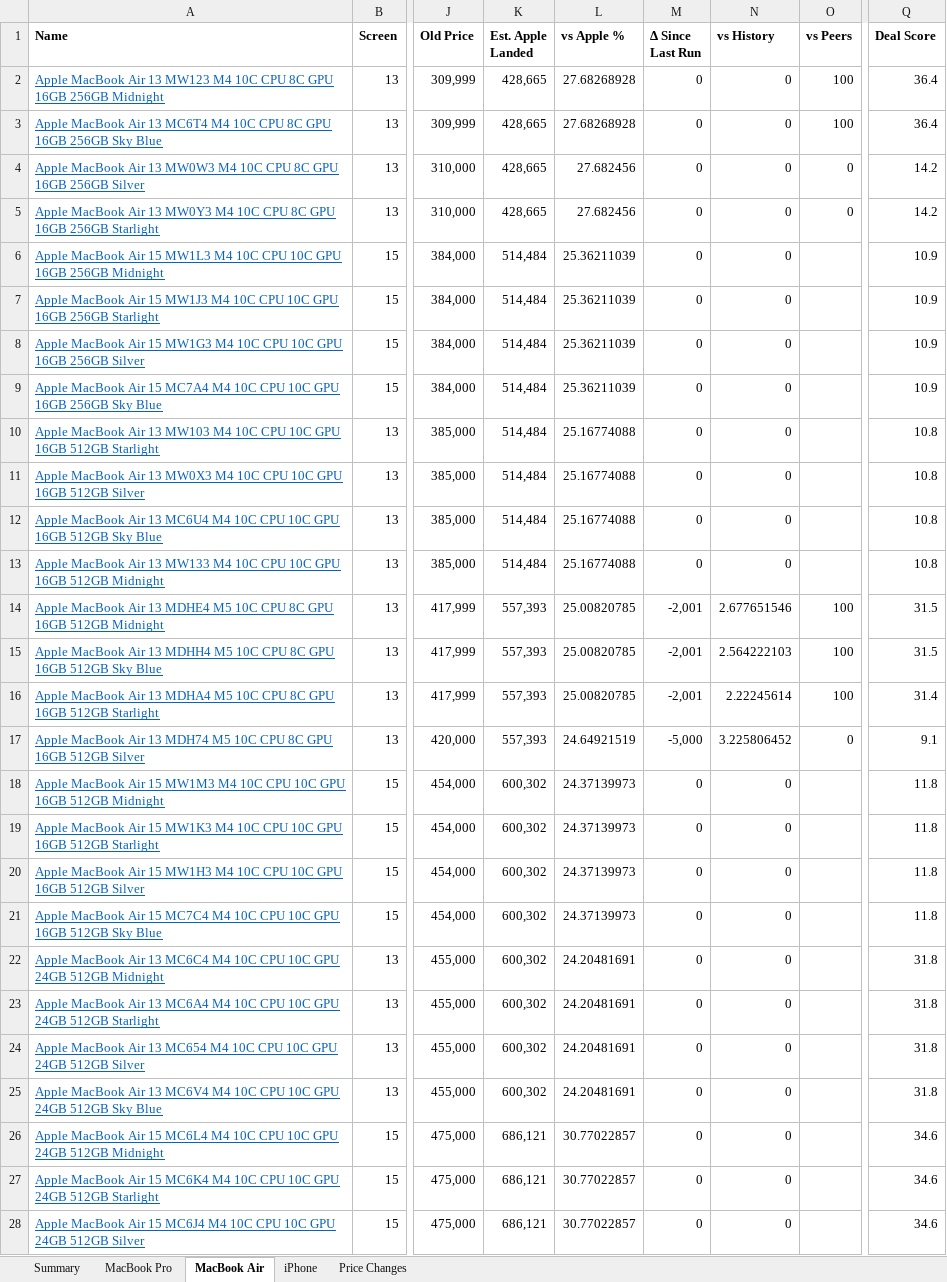
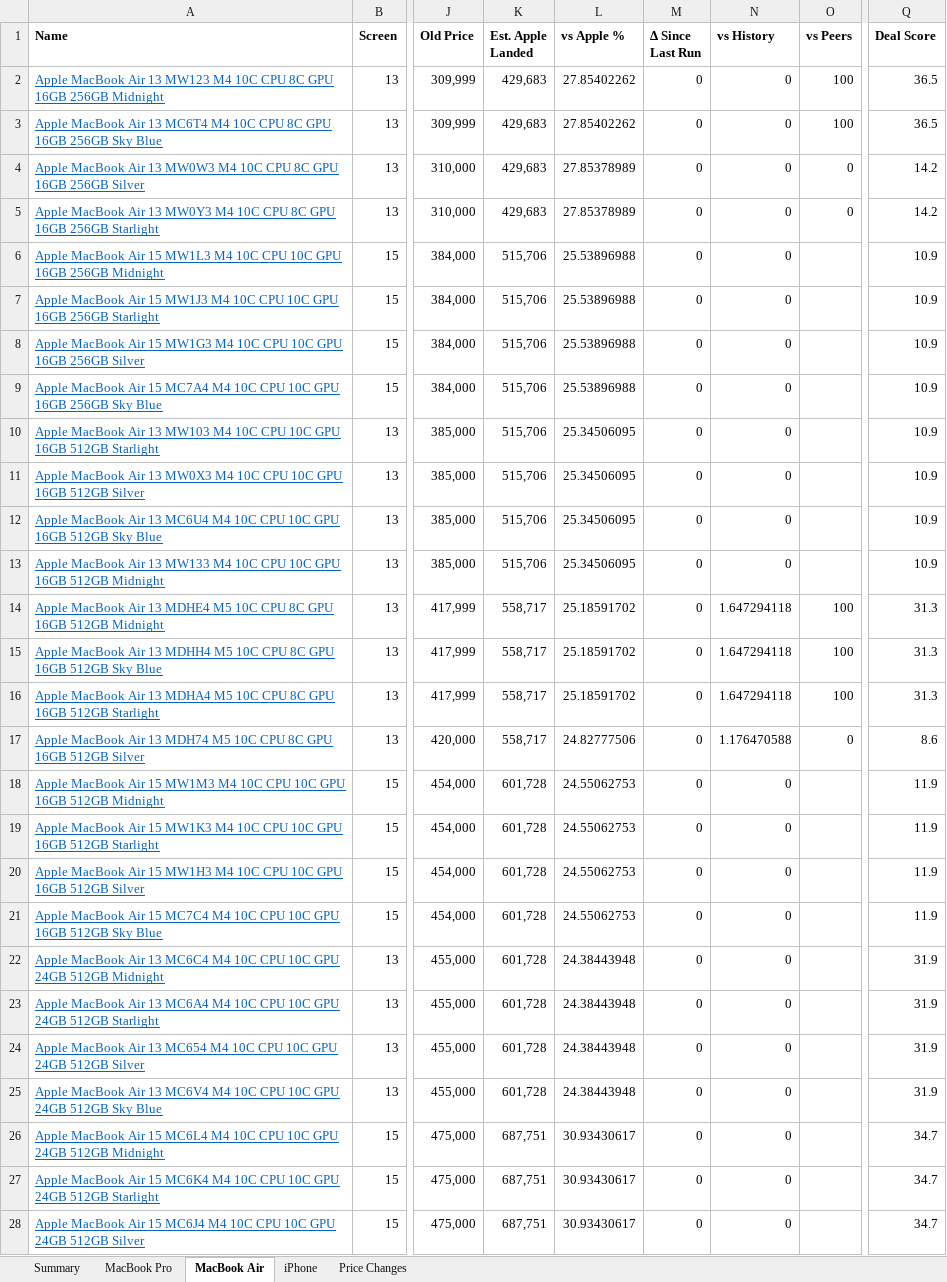
Before and after one commit to MrErrorSan/applemac-pk-tracker, an Excel workbook: web/downloads/applemac-prices.xlsx, sheet MacBook Air, drawn as a sheet; only a part is shown, gaps mark what is left out; values as stored, in another font and other column widths than the file's, no borders; conditional formats not drawn; the diff covers the shown part only; the diff names each change by its address in the sheet, - before the commit and + after, or states it on an @@ line.

```diff
--- a/web/downloads/applemac-prices.xlsx (sheet MacBook Air)
+++ b/web/downloads/applemac-prices.xlsx (sheet MacBook Air)
-K2:K5 (Est. Apple Landed): 428,665
+K2:K5 (Est. Apple Landed): 429,683
-L2:L3 (vs Apple %): 27.68268928
+L2:L3 (vs Apple %): 27.85402262
-Q2:Q3 (Deal Score): 36.4
+Q2:Q3 (Deal Score): 36.5
-L4:L5 (vs Apple %): 27.682456
+L4:L5 (vs Apple %): 27.85378989
-K6:K13 (Est. Apple Landed): 514,484
+K6:K13 (Est. Apple Landed): 515,706
-L6:L9 (vs Apple %): 25.36211039
+L6:L9 (vs Apple %): 25.53896988
-L10:L13 (vs Apple %): 25.16774088
+L10:L13 (vs Apple %): 25.34506095
-Q10:Q13 (Deal Score): 10.8
+Q10:Q13 (Deal Score): 10.9
-K14:K17 (Est. Apple Landed): 557,393
+K14:K17 (Est. Apple Landed): 558,717
-L14:L16 (vs Apple %): 25.00820785
+L14:L16 (vs Apple %): 25.18591702
-M14:M16 (Δ Since Last Run): -2,001
+M14:M16 (Δ Since Last Run): 0
-N14 (vs History): 2.677651546
+N14 (vs History): 1.647294118
-Q14:Q15 (Deal Score): 31.5
+Q14:Q15 (Deal Score): 31.3
-N15 (vs History): 2.564222103
+N15 (vs History): 1.647294118
-N16 (vs History): 2.22245614
+N16 (vs History): 1.647294118
-Q16 (Deal Score): 31.4
+Q16 (Deal Score): 31.3
-L17 (vs Apple %): 24.64921519
+L17 (vs Apple %): 24.82777506
-M17 (Δ Since Last Run): -5,000
+M17 (Δ Since Last Run): 0
-N17 (vs History): 3.225806452
+N17 (vs History): 1.176470588
-Q17 (Deal Score): 9.1
+Q17 (Deal Score): 8.6
-K18:K25 (Est. Apple Landed): 600,302
+K18:K25 (Est. Apple Landed): 601,728
-L18:L21 (vs Apple %): 24.37139973
+L18:L21 (vs Apple %): 24.55062753
-Q18:Q21 (Deal Score): 11.8
+Q18:Q21 (Deal Score): 11.9
-L22:L25 (vs Apple %): 24.20481691
+L22:L25 (vs Apple %): 24.38443948
-Q22:Q25 (Deal Score): 31.8
+Q22:Q25 (Deal Score): 31.9
-K26:K28 (Est. Apple Landed): 686,121
+K26:K28 (Est. Apple Landed): 687,751
-L26:L28 (vs Apple %): 30.77022857
+L26:L28 (vs Apple %): 30.93430617
-Q26:Q28 (Deal Score): 34.6
+Q26:Q28 (Deal Score): 34.7
```
Also changed, not shown: 110 edited cells elsewhere in this sheet, sheet MacBook Pro, sheet Price Changes, sheet Summary, sheet iPhone, 7 other files.
